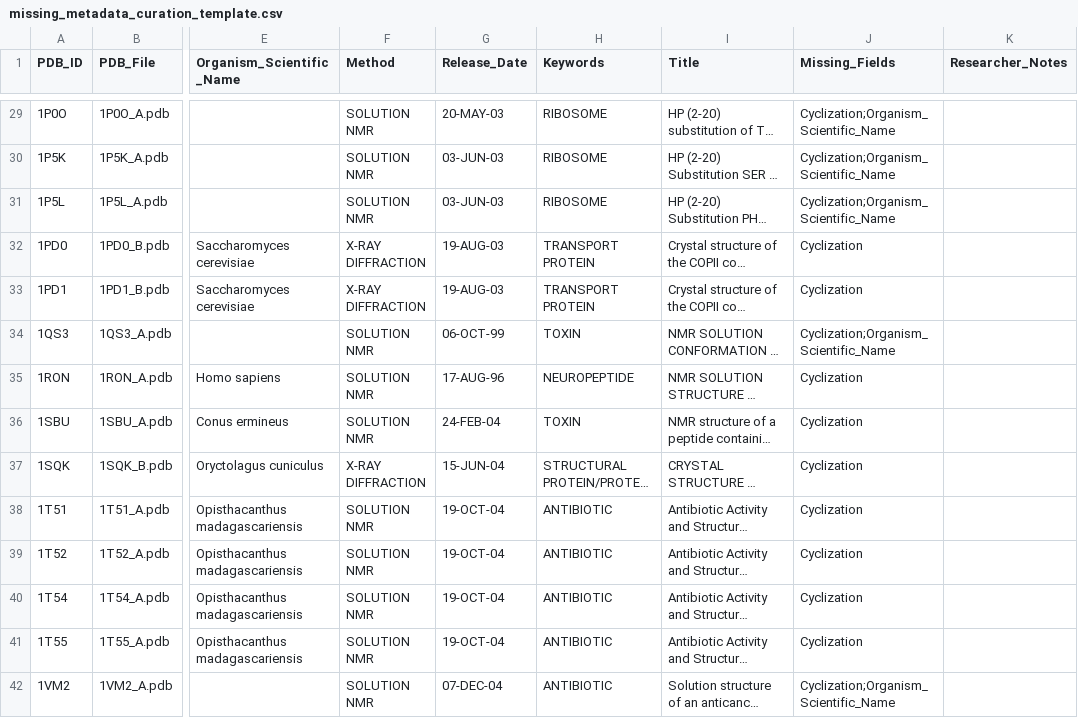
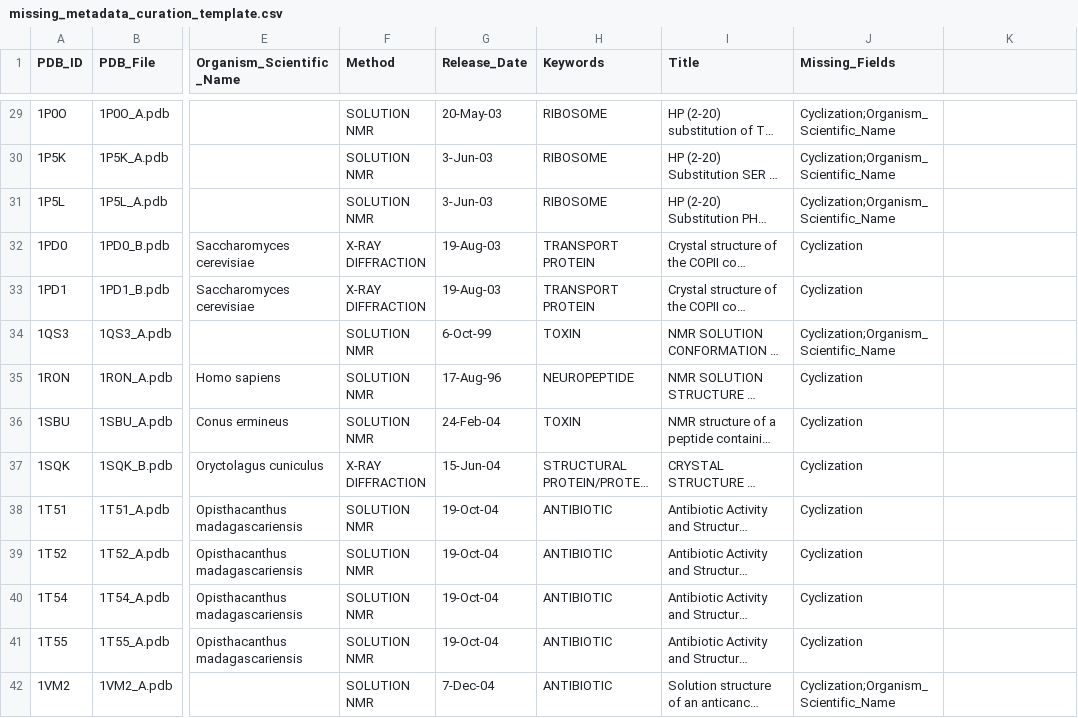
Before and after one commit to ctph/Cyclome-Database, a CSV file: backend/metadata/missing_metadata_curation_template.csv, drawn as a sheet; only a part is shown, gaps mark what is left out; long unchanged cells end in …; the diff covers the shown part only; the diff names each change by its address in the sheet, - before the commit and + after, or states it on an @@ line.

```diff
--- a/backend/metadata/missing_metadata_curation_template.csv
+++ b/backend/metadata/missing_metadata_curation_template.csv
-K1: Researcher_Notes
+K1: (empty)
-G29 (Release_Date): 20-MAY-03
+G29 (Release_Date): 20-May-03
-G30:G31 (Release_Date): 03-JUN-03
+G30:G31 (Release_Date): 3-Jun-03
-G32:G33 (Release_Date): 19-AUG-03
+G32:G33 (Release_Date): 19-Aug-03
-G34 (Release_Date): 06-OCT-99
+G34 (Release_Date): 6-Oct-99
-G35 (Release_Date): 17-AUG-96
+G35 (Release_Date): 17-Aug-96
-G36 (Release_Date): 24-FEB-04
+G36 (Release_Date): 24-Feb-04
-G37 (Release_Date): 15-JUN-04
+G37 (Release_Date): 15-Jun-04
-G38:G41 (Release_Date): 19-OCT-04
+G38:G41 (Release_Date): 19-Oct-04
-G42 (Release_Date): 07-DEC-04
+G42 (Release_Date): 7-Dec-04
```
Also changed, not shown: 54 edited cells elsewhere in this file.
